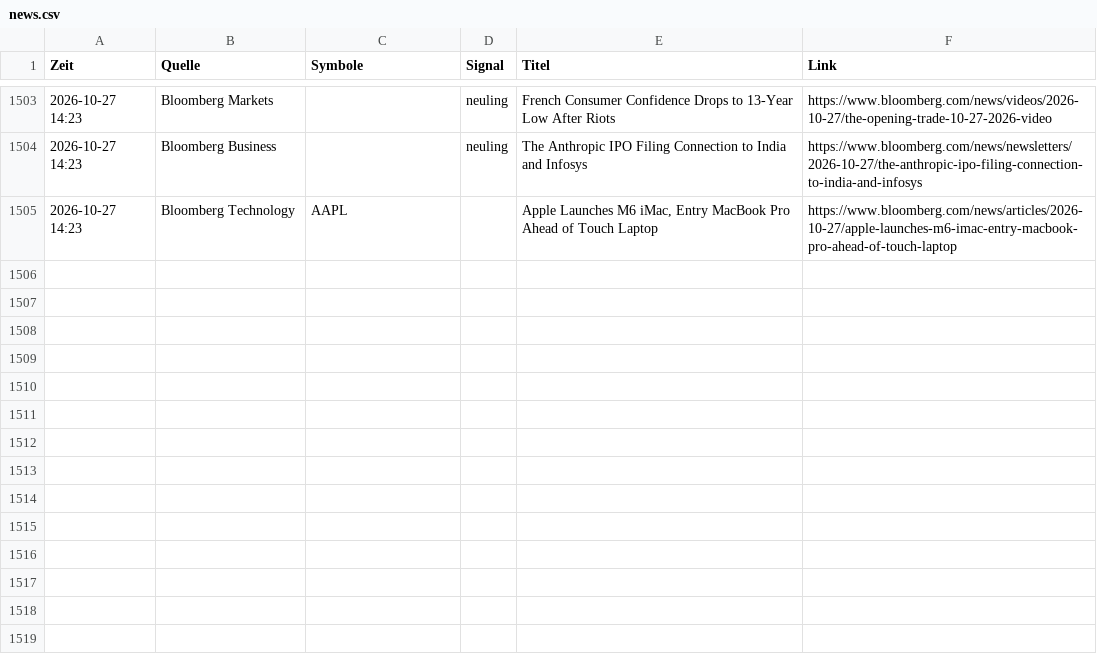
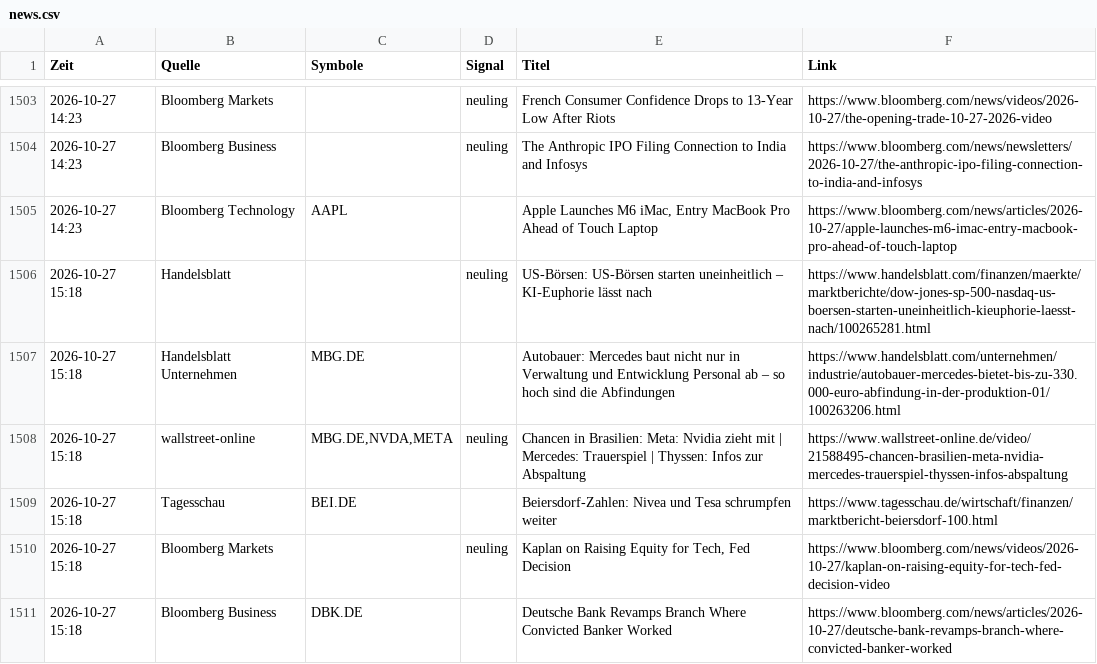
Before and after one commit to Niklaswe295/aktien-waechter, a CSV file: news.csv, drawn as a sheet; only a part is shown, gaps mark what is left out.

```diff
--- a/news.csv
+++ b/news.csv
@@ -1505 +1505,7 @@
 2026-10-27 14:23;Bloomberg Technology;AAPL;;Apple Launches M6 iMac, Entry MacBook Pro Ahead of Touch Laptop;https://www.bloomberg.com/news/articles/2026-10-27/apple-launches-m6-imac-entry-macbook-pro-ahead-of-touch-laptop
+2026-10-27 15:18;Handelsblatt;;neuling;US-Börsen: US-Börsen starten uneinheitlich – KI‑Euphorie lässt nach;https://www.handelsblatt.com/finanzen/maerkte/marktberichte/dow-jones-sp-500-nasdaq-us-boersen-starten-uneinheitlich-kieuphorie-laesst-nach/100265281.html
+2026-10-27 15:18;Handelsblatt Unternehmen;MBG.DE;;Autobauer: Mercedes baut nicht nur in Verwaltung und Entwicklung Personal ab – so hoch sind die Abfindungen;https://www.handelsblatt.com/unternehmen/industrie/autobauer-mercedes-bietet-bis-zu-330.000-euro-abfindung-in-der-produktion-01/100263206.html
+2026-10-27 15:18;wallstreet-online;MBG.DE,NVDA,META;neuling;Chancen in Brasilien: Meta: Nvidia zieht mit | Mercedes: Trauerspiel | Thyssen: Infos zur Abspaltung;https://www.wallstreet-online.de/video/21588495-chancen-brasilien-meta-nvidia-mercedes-trauerspiel-thyssen-infos-abspaltung
+2026-10-27 15:18;Tagesschau;BEI.DE;;Beiersdorf-Zahlen: Nivea und Tesa schrumpfen weiter;https://www.tagesschau.de/wirtschaft/finanzen/marktbericht-beiersdorf-100.html
+2026-10-27 15:18;Bloomberg Markets;;neuling;Kaplan on Raising Equity for Tech, Fed Decision;https://www.bloomberg.com/news/videos/2026-10-27/kaplan-on-raising-equity-for-tech-fed-decision-video
+2026-10-27 15:18;Bloomberg Business;DBK.DE;;Deutsche Bank Revamps Branch Where Convicted Banker Worked;https://www.bloomberg.com/news/articles/2026-10-27/deutsche-bank-revamps-branch-where-convicted-banker-worked
```
Also changed, not shown: 2 other files.
